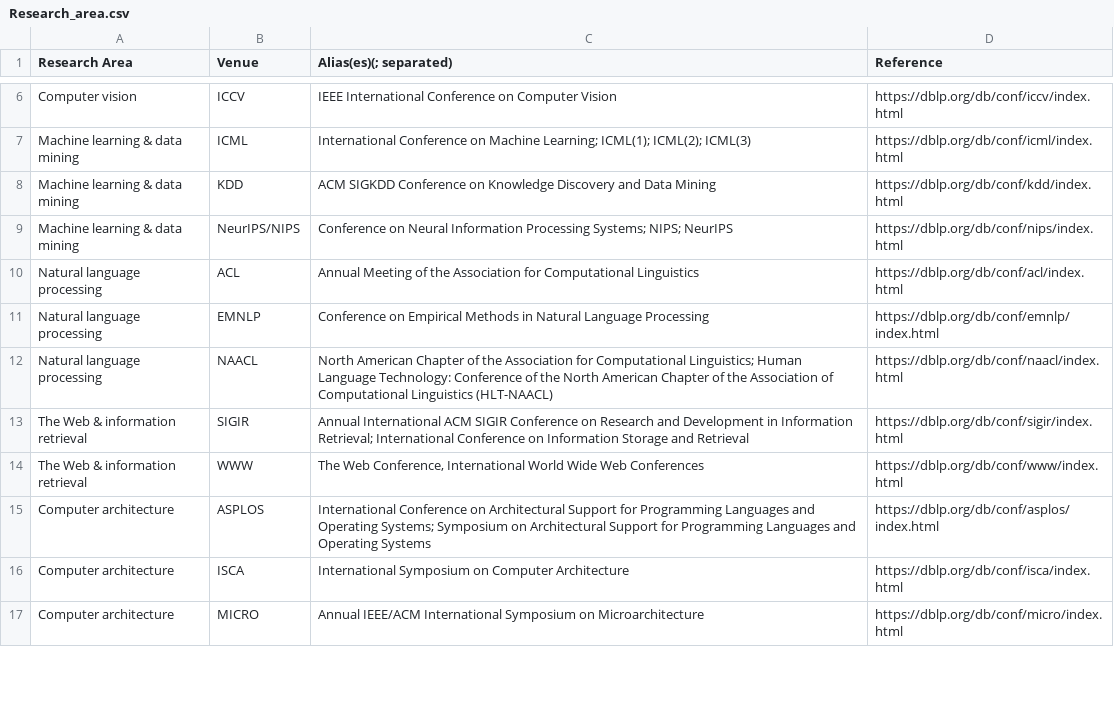
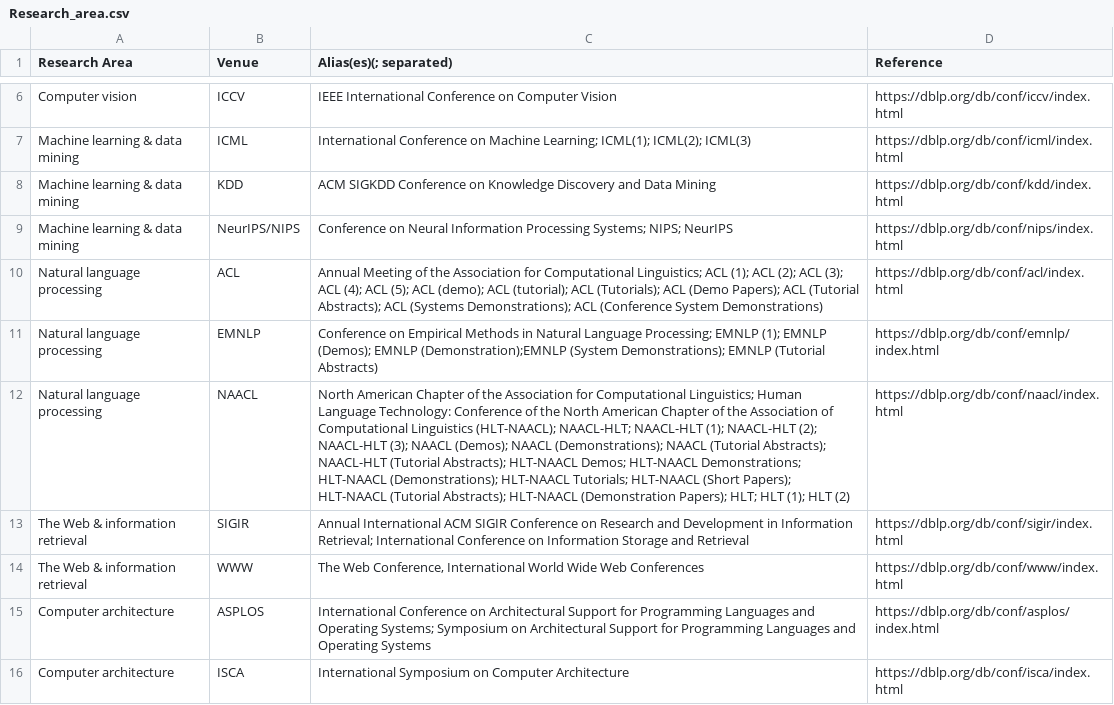
Before and after one commit to HPI-Information-Systems/GAP-Gender-Analysis-for-Publications, a CSV file: Research_area.csv, drawn as a sheet; only a part is shown, gaps mark what is left out; the shorter side is filled out with more unchanged rows; the diff names each change by its address in the sheet, - before the commit and + after, or states it on an @@ line.

Commit message:
Cleaned NLP research area

```diff
--- a/Research_area.csv
+++ b/Research_area.csv
-C10 (Alias(es)(; separated)): …for Computational Linguistics
+C10 (Alias(es)(; separated)): …for Computational Linguistics; ACL (1); ACL (2); ACL (3); ACL (4); ACL (5); ACL (demo); ACL (tutorial); ACL (Tutorials); ACL (Demo Papers); ACL (Tutorial Abstracts); ACL (Systems Demonstrations); ACL (Conference System Demonstrations)
-C11 (Alias(es)(; separated)): …Natural Language Processing
+C11 (Alias(es)(; separated)): …Natural Language Processing; EMNLP (1); EMNLP (Demos); EMNLP (Demonstration);EMNLP (System Demonstrations); EMNLP (Tutorial Abstracts)
-C12 (Alias(es)(; separated)): …Computational Linguistics (HLT-NAACL)
+C12 (Alias(es)(; separated)): …Computational Linguistics (HLT-NAACL); NAACL-HLT; NAACL-HLT (1); NAACL-HLT (2); NAACL-HLT (3); NAACL (Demos); NAACL (Demonstrations); NAACL (Tutorial Abstracts); NAACL-HLT (Tutorial Abstracts); HLT-NAACL Demos; HLT-NAACL Demonstrations; HLT-NAACL (Demonstrations); HLT-NAACL Tutorials; HLT-NAACL (Short Papers); HLT-NAACL (Tutorial Abstracts); HLT-NAACL (Demonstration Papers); HLT; HLT (1); HLT (2)
```
